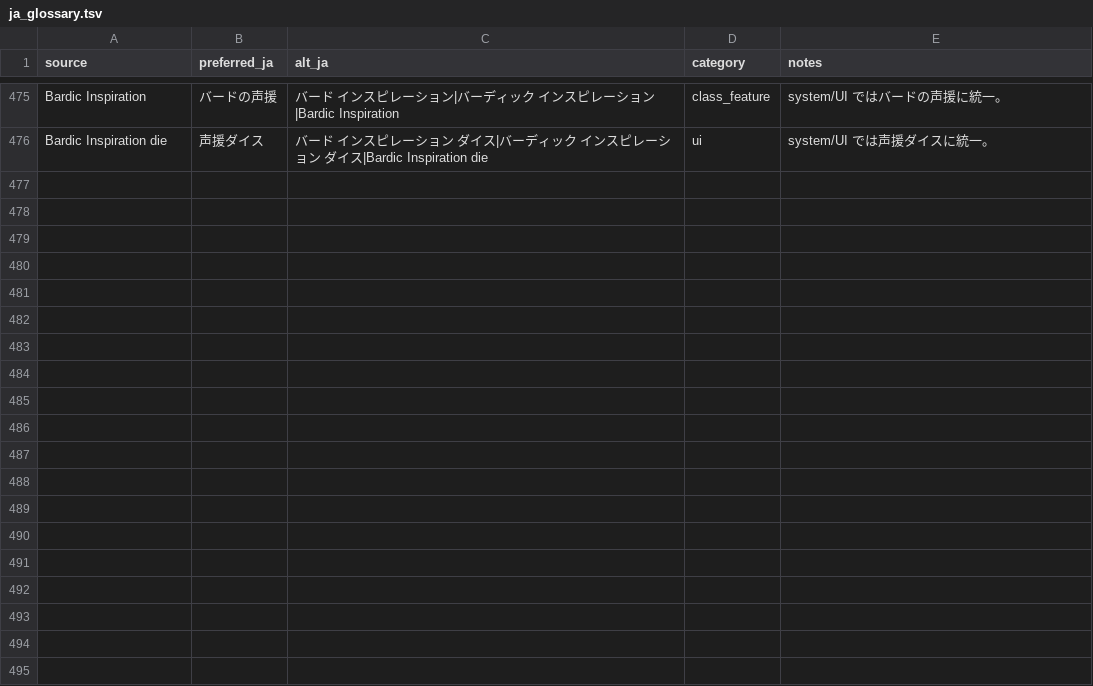
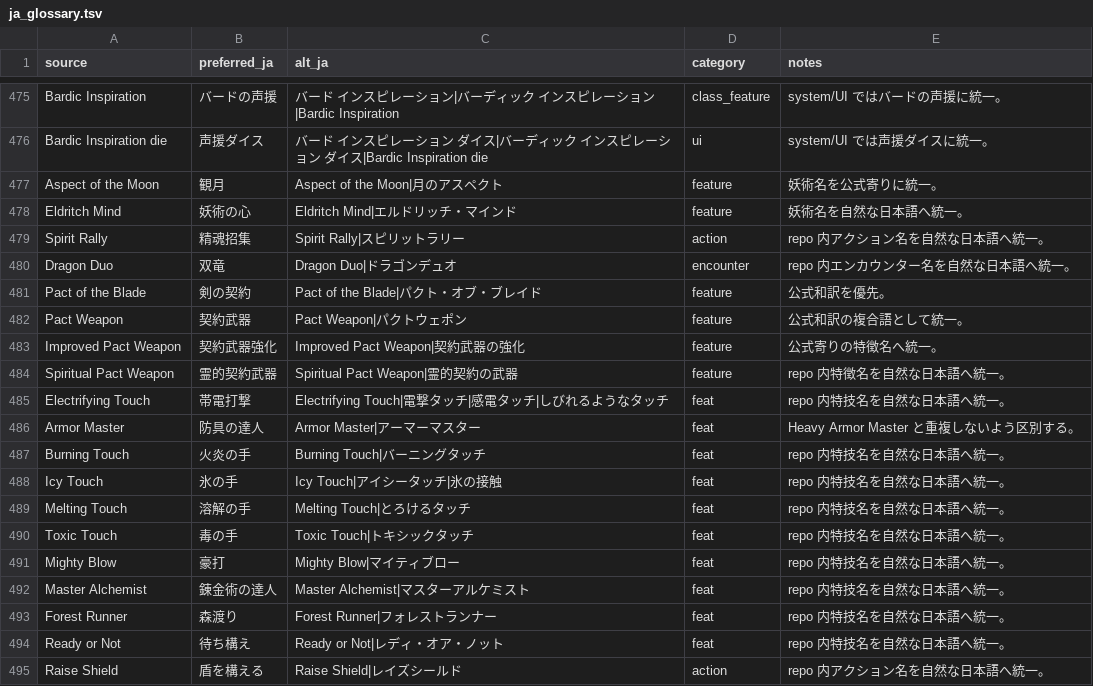
Before and after one commit to KCN-2D/SolastaUnfinishedBusiness, a TSV file: Scripts/ja_glossary.tsv, drawn as a sheet; only a part is shown, gaps mark what is left out; the diff covers the shown part only.

```diff
--- a/Scripts/ja_glossary.tsv
+++ b/Scripts/ja_glossary.tsv
@@ -476 +476,20 @@ Bardic Inspiration	バードの声援	バード インスピレーション|バ
 Bardic Inspiration die	声援ダイス	バード インスピレーション ダイス|バーディック インスピレーション ダイス|Bardic Inspiration die	ui	system/UI では声援ダイスに統一。
+Aspect of the Moon	観月	Aspect of the Moon|月のアスペクト	feature	妖術名を公式寄りに統一。
+Eldritch Mind	妖術の心	Eldritch Mind|エルドリッチ・マインド	feature	妖術名を自然な日本語へ統一。
+Spirit Rally	精魂招集	Spirit Rally|スピリットラリー	action	repo 内アクション名を自然な日本語へ統一。
+Dragon Duo	双竜	Dragon Duo|ドラゴンデュオ	encounter	repo 内エンカウンター名を自然な日本語へ統一。
+Pact of the Blade	剣の契約	Pact of the Blade|パクト・オブ・ブレイド	feature	公式和訳を優先。
+Pact Weapon	契約武器	Pact Weapon|パクトウェポン	feature	公式和訳の複合語として統一。
+Improved Pact Weapon	契約武器強化	Improved Pact Weapon|契約武器の強化	feature	公式寄りの特徴名へ統一。
+Spiritual Pact Weapon	霊的契約武器	Spiritual Pact Weapon|霊的契約の武器	feature	repo 内特徴名を自然な日本語へ統一。
+Electrifying Touch	帯電打撃	Electrifying Touch|電撃タッチ|感電タッチ|しびれるようなタッチ	feat	repo 内特技名を自然な日本語へ統一。
+Armor Master	防具の達人	Armor Master|アーマーマスター	feat	Heavy Armor Master と重複しないよう区別する。
+Burning Touch	火炎の手	Burning Touch|バーニングタッチ	feat	repo 内特技名を自然な日本語へ統一。
+Icy Touch	氷の手	Icy Touch|アイシータッチ|氷の接触	feat	repo 内特技名を自然な日本語へ統一。
+Melting Touch	溶解の手	Melting Touch|とろけるタッチ	feat	repo 内特技名を自然な日本語へ統一。
+Toxic Touch	毒の手	Toxic Touch|トキシックタッチ	feat	repo 内特技名を自然な日本語へ統一。
+Mighty Blow	豪打	Mighty Blow|マイティブロー	feat	repo 内特技名を自然な日本語へ統一。
+Master Alchemist	錬金術の達人	Master Alchemist|マスターアルケミスト	feat	repo 内特技名を自然な日本語へ統一。
+Forest Runner	森渡り	Forest Runner|フォレストランナー	feat	repo 内特技名を自然な日本語へ統一。
+Ready or Not	待ち構え	Ready or Not|レディ・オア・ノット	feat	repo 内特技名を自然な日本語へ統一。
+Raise Shield	盾を構える	Raise Shield|レイズシールド	action	repo 内アクション名を自然な日本語へ統一。
```
Also changed, not shown: 10 added rows elsewhere in this file, 51 other files.
